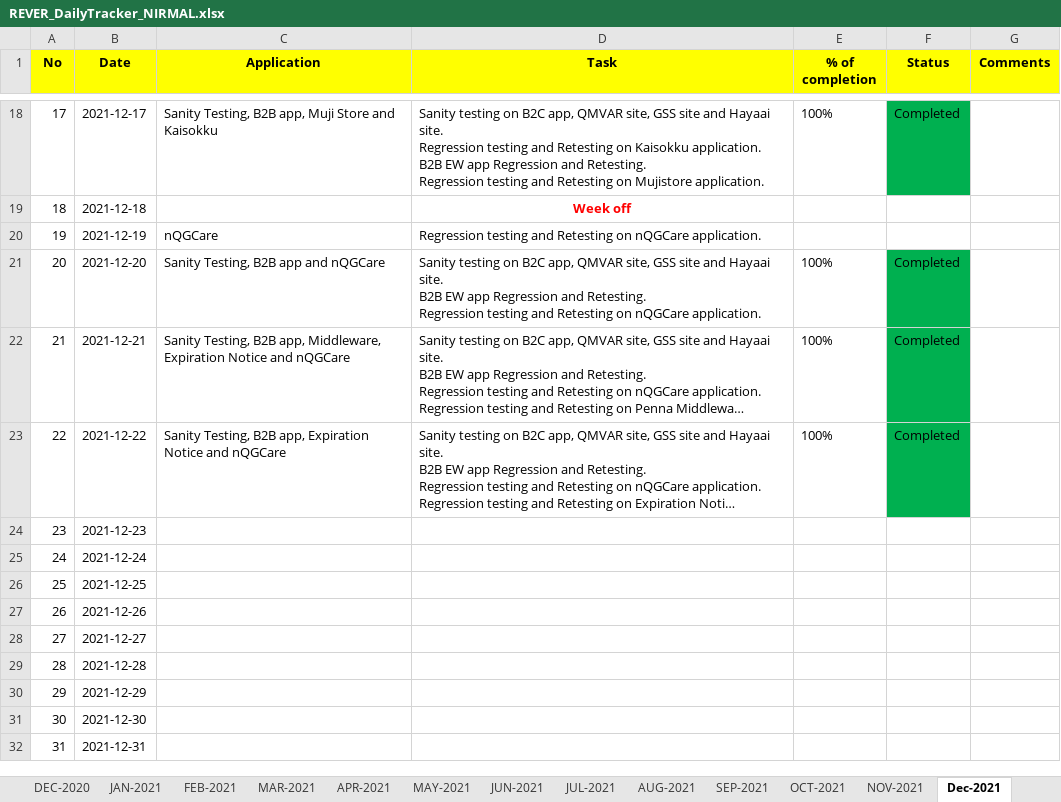
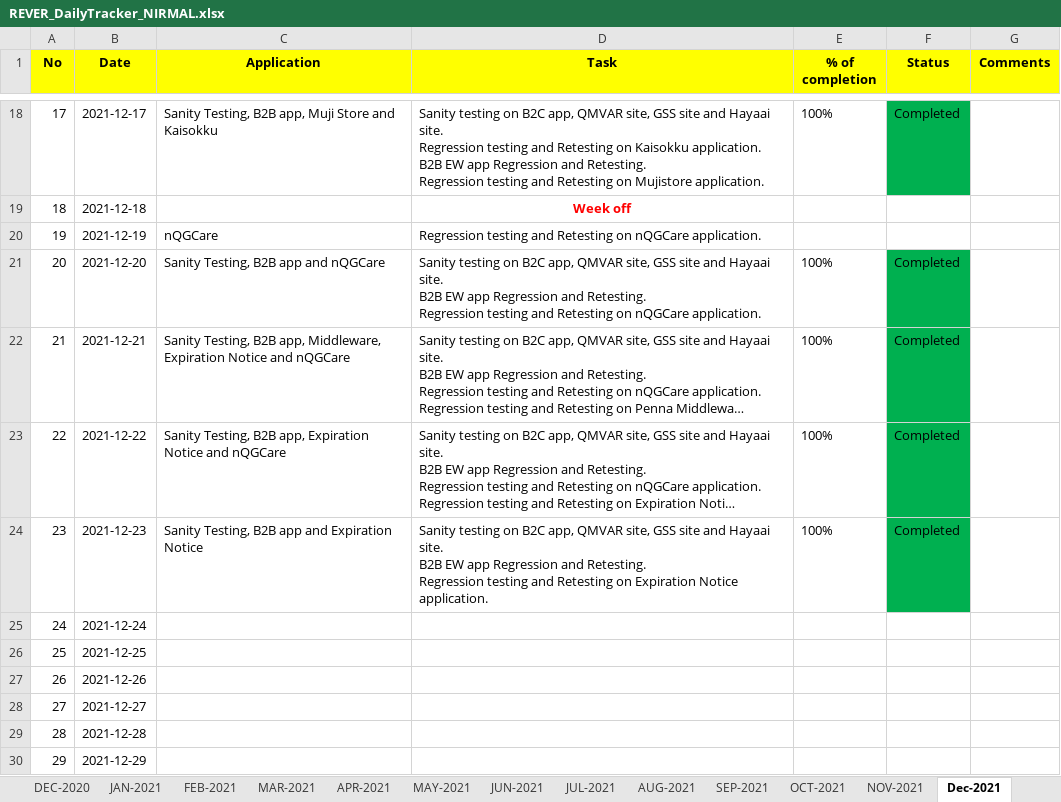
Before and after one commit to RIGELSOFTSINGAPORE/DailyTracker, an Excel workbook: REVER_DailyTracker_NIRMAL.xlsx, sheet Dec-2021, drawn as a sheet; only a part is shown, gaps mark what is left out; the shorter side is filled out with more unchanged rows; long unchanged cells end in …; values as stored, in another font and other column widths than the file's, no borders; ↵ is a line break in a cell; the diff names each change by its address in the sheet, - before the commit and + after, or states it on an @@ line.

Commit message:
Add files via upload

```diff
--- a/REVER_DailyTracker_NIRMAL.xlsx (sheet Dec-2021)
+++ b/REVER_DailyTracker_NIRMAL.xlsx (sheet Dec-2021)
-C24 (Application): (empty)
+C24 (Application): Sanity Testing, B2B app and Expiration Notice
-D24 (Task): (empty)
+D24 (Task): Sanity testing on B2C app, QMVAR site, GSS site and Hayaai site. ↵ B2B EW app Regression and Retesting. ↵ Regression testing and Retesting on Expiration Notice application.
-E24 (% of completion): (empty)
+E24 (% of completion): 100%
-F24 (Status): (empty)
+F24 (Status): Completed
-F24 fill: none
+F24 fill: #00B050
```
